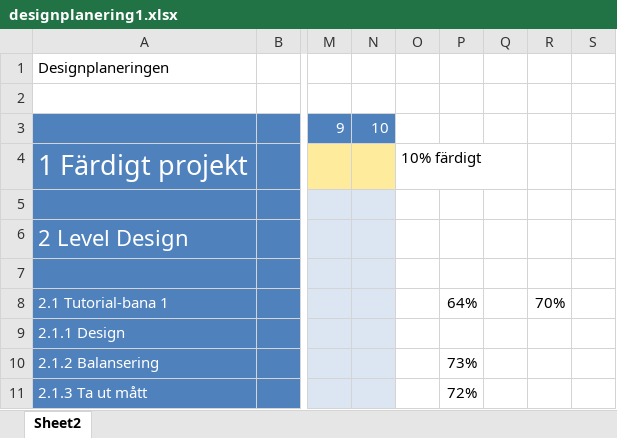
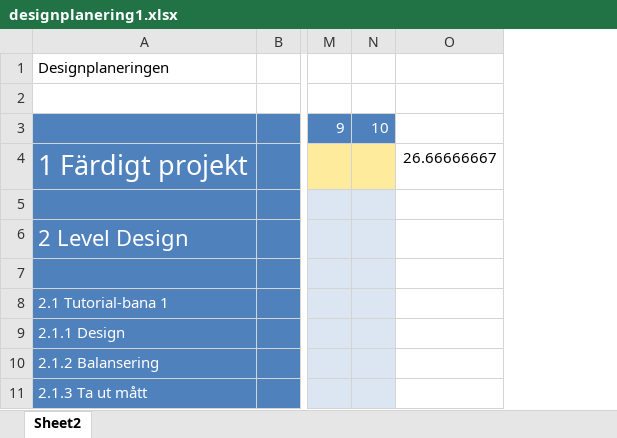
Before and after one commit to Dahlqvist/Spelprojekt1, an Excel workbook: Design/designplanering1.xlsx, sheet Sheet2, drawn as a sheet; only a part is shown, gaps mark what is left out; values as stored, in another font and other column widths than the file's, no borders; removed rows and columns are numbered as before the commit, all else as after; the diff names each change by its address in the sheet, - before the commit and + after, or states it on an @@ line.

Commit message:
uppd designdocs

```diff
--- a/Design/designplanering1.xlsx (sheet Sheet2)
+++ b/Design/designplanering1.xlsx (sheet Sheet2)
-column O, row 4: 10% färdigt
-column P, rows 8-11: 64% |  | 73% | 72%
-column Q, empty
-column R, row 8: 70%
-column S, empty
+column O, row 4: 26.66666667
```
Also changed, not shown: 1 other file.
